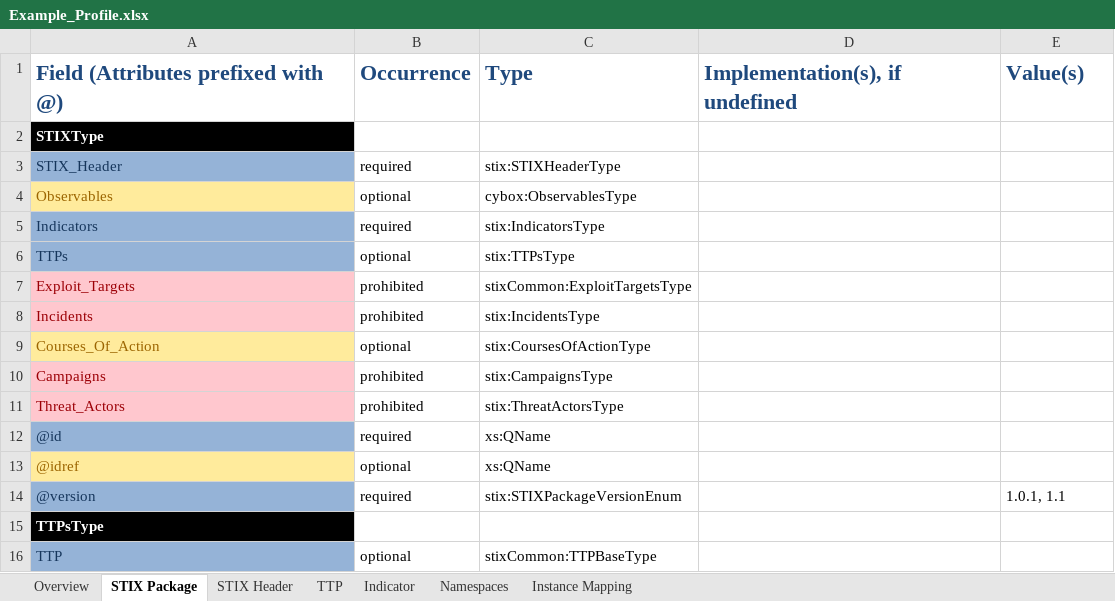
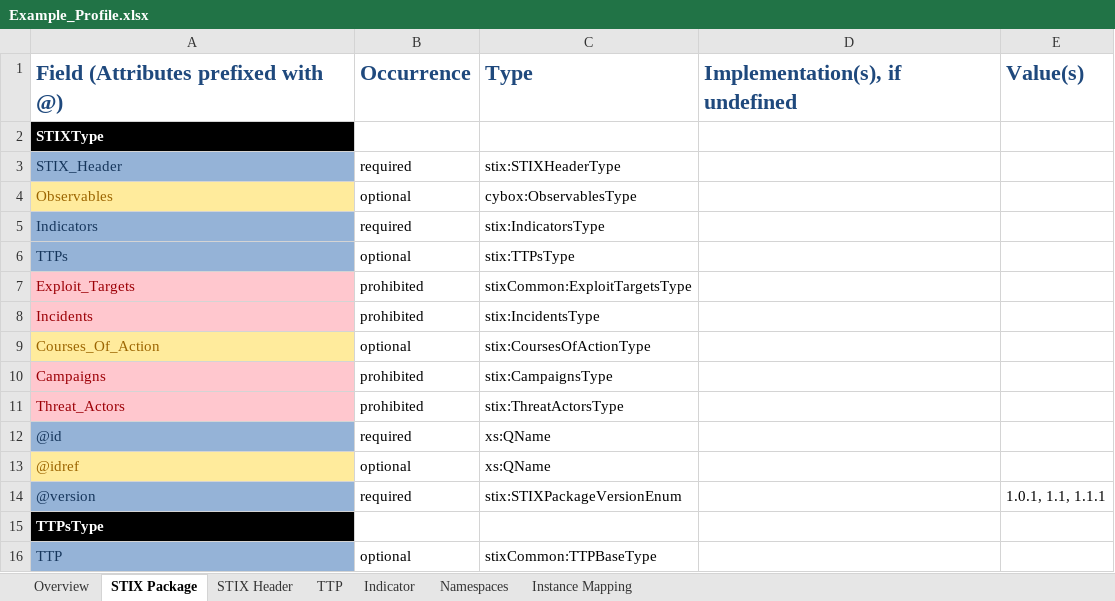
Before and after one commit to STIXProject/stix-validator, an Excel workbook: examples/Example_Profile.xlsx, sheet STIX Package, drawn as a sheet; values as stored, in another font and other column widths than the file's, no borders; the diff names each change by its address in the sheet, - before the commit and + after, or states it on an @@ line.

Commit message:
Updated Example_Profile.xlsx and ex02.xml

```diff
--- a/examples/Example_Profile.xlsx (sheet STIX Package)
+++ b/examples/Example_Profile.xlsx (sheet STIX Package)
-E14: 1.0.1, 1.1
+E14: 1.0.1, 1.1, 1.1.1
```
Also changed, not shown: 1 other file.
